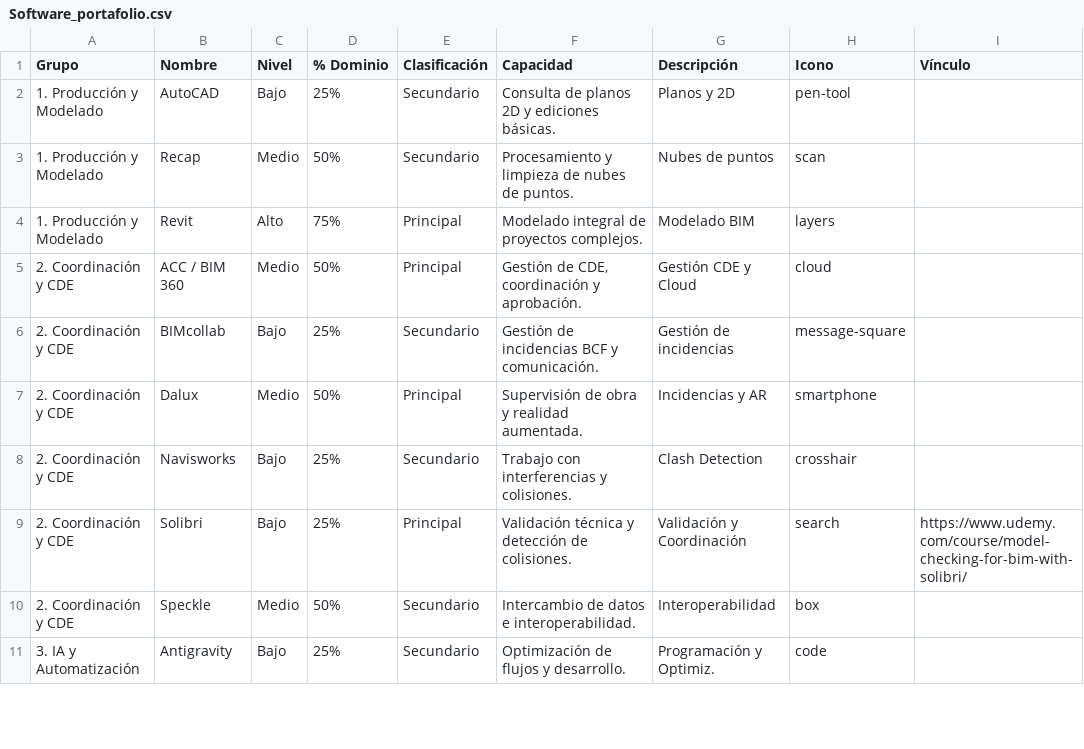
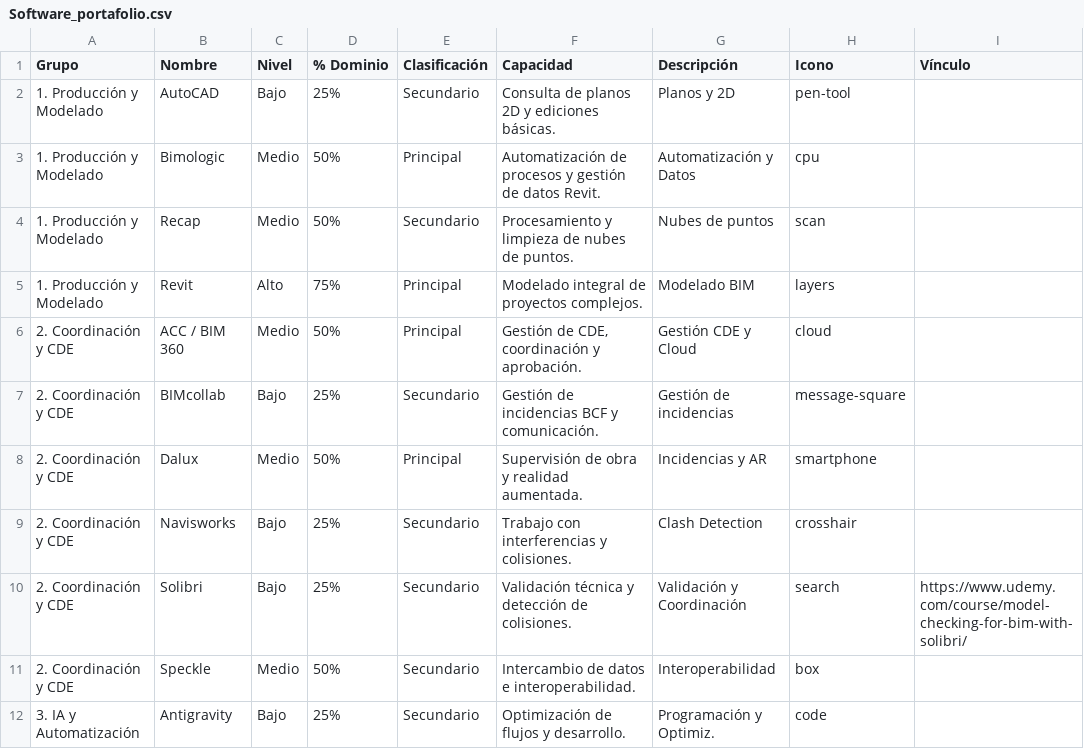
Before and after one commit to eduardoehr89-source/portafolio, a CSV file: Software_portafolio.csv, drawn as a sheet; only a part is shown.

Commit message:
Add files via upload

```diff
--- a/Software_portafolio.csv
+++ b/Software_portafolio.csv
@@ -2,2 +2,3 @@ Grupo,Nombre,Nivel,% Dominio,Clasificación,Capacidad,Descripción,Icono,Víncul
 1. Producción y Modelado,AutoCAD,Bajo,25%,Secundario,Consulta de planos 2D y ediciones básicas.,Planos y 2D,pen-tool,
+1. Producción y Modelado,Bimologic,Medio,50%,Principal,Automatización de procesos y gestión de datos Revit.,Automatización y Datos,cpu,
 1. Producción y Modelado,Recap,Medio,50%,Secundario,Procesamiento y limpieza de nubes de puntos.,Nubes de puntos,scan,
@@ -8,3 +9,3 @@ Grupo,Nombre,Nivel,% Dominio,Clasificación,Capacidad,Descripción,Icono,Víncul
 2. Coordinación y CDE,Navisworks,Bajo,25%,Secundario,Trabajo con interferencias y colisiones.,Clash Detection,crosshair,
-2. Coordinación y CDE,Solibri,Bajo,25%,Principal,Validación técnica y detección de colisiones.,Validación y Coordinación,search,https://www.udemy.com/course/model-checking-for-bim-with-solibri/
+2. Coordinación y CDE,Solibri,Bajo,25%,Secundario,Validación técnica y detección de colisiones.,Validación y Coordinación,search,https://www.udemy.com/course/model-checking-for-bim-with-solibri/
 2. Coordinación y CDE,Speckle,Medio,50%,Secundario,Intercambio de datos e interoperabilidad.,Interoperabilidad,box,
```
